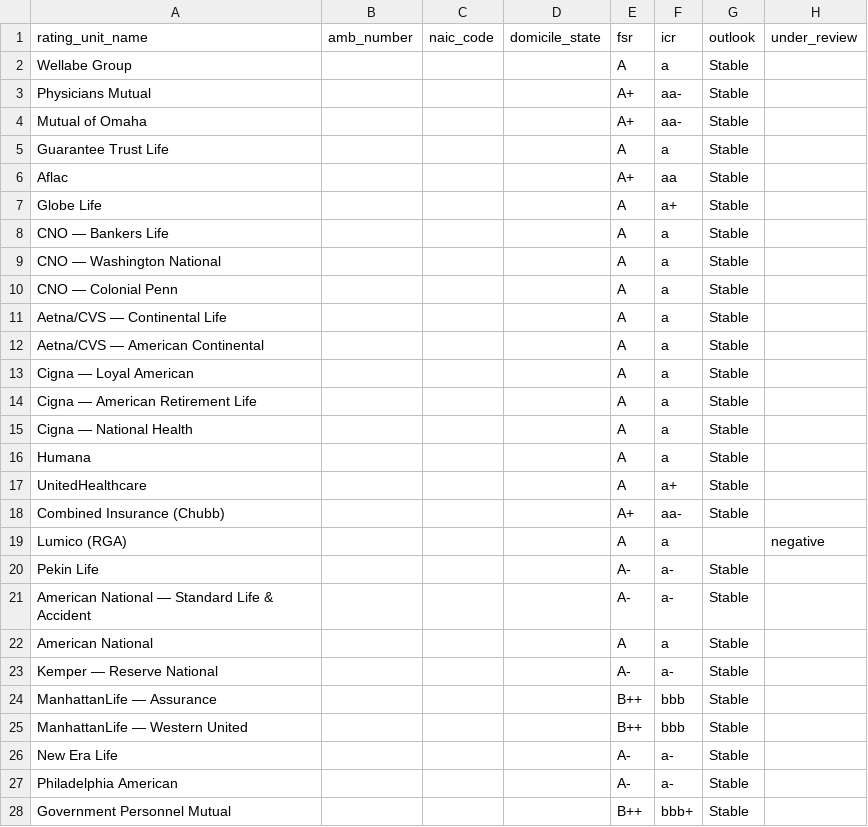
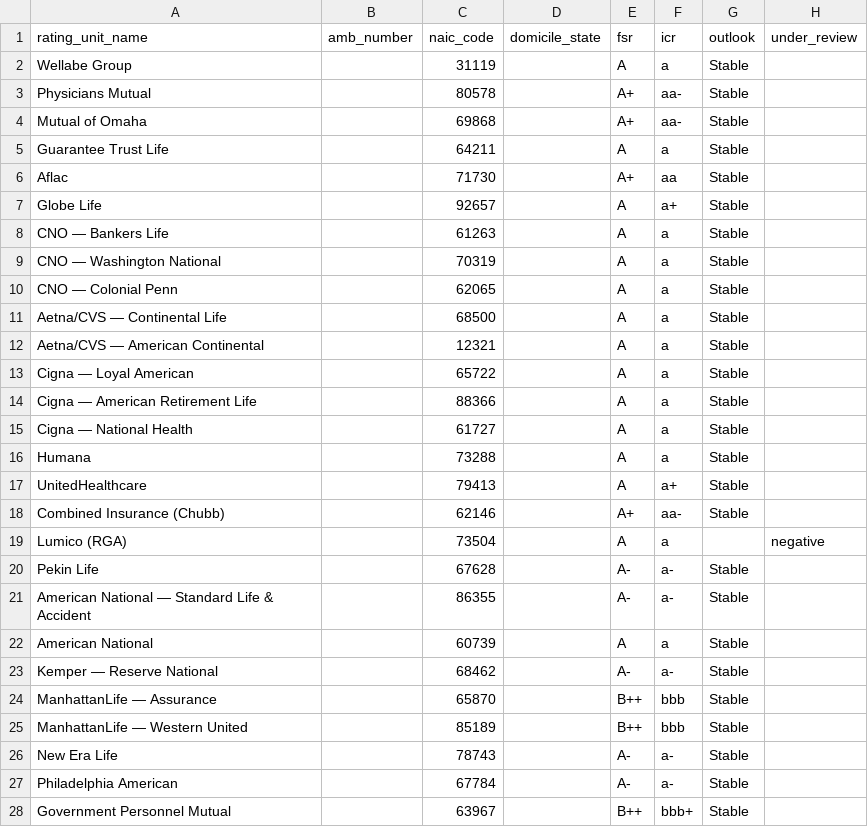
Before and after one commit to MJohnsonWellabe/BestModel, a CSV file: data/assessments.csv, drawn as a sheet; only a part is shown; the diff covers the shown part only; the diff names each change by its address in the sheet, - before the commit and + after, or states it on an @@ line.

```diff
--- a/data/assessments.csv
+++ b/data/assessments.csv
-C2 (naic_code): (empty)
+C2 (naic_code): 31119
-C3 (naic_code): (empty)
+C3 (naic_code): 80578
-C4 (naic_code): (empty)
+C4 (naic_code): 69868
-C5 (naic_code): (empty)
+C5 (naic_code): 64211
-C6 (naic_code): (empty)
+C6 (naic_code): 71730
-C7 (naic_code): (empty)
+C7 (naic_code): 92657
-C8 (naic_code): (empty)
+C8 (naic_code): 61263
-C9 (naic_code): (empty)
+C9 (naic_code): 70319
-C10 (naic_code): (empty)
+C10 (naic_code): 62065
-C11 (naic_code): (empty)
+C11 (naic_code): 68500
-C12 (naic_code): (empty)
+C12 (naic_code): 12321
-C13 (naic_code): (empty)
+C13 (naic_code): 65722
-C14 (naic_code): (empty)
+C14 (naic_code): 88366
-C15 (naic_code): (empty)
+C15 (naic_code): 61727
-C16 (naic_code): (empty)
+C16 (naic_code): 73288
-C17 (naic_code): (empty)
+C17 (naic_code): 79413
-C18 (naic_code): (empty)
+C18 (naic_code): 62146
-C19 (naic_code): (empty)
+C19 (naic_code): 73504
-C20 (naic_code): (empty)
+C20 (naic_code): 67628
-C21 (naic_code): (empty)
+C21 (naic_code): 86355
-C22 (naic_code): (empty)
+C22 (naic_code): 60739
-C23 (naic_code): (empty)
+C23 (naic_code): 68462
-C24 (naic_code): (empty)
+C24 (naic_code): 65870
-C25 (naic_code): (empty)
+C25 (naic_code): 85189
-C26 (naic_code): (empty)
+C26 (naic_code): 78743
-C27 (naic_code): (empty)
+C27 (naic_code): 67784
-C28 (naic_code): (empty)
+C28 (naic_code): 63967
```
Also changed, not shown: 7 added rows and 22 edited cells elsewhere in this file, data/carriers_seed.csv, 4 other files.
